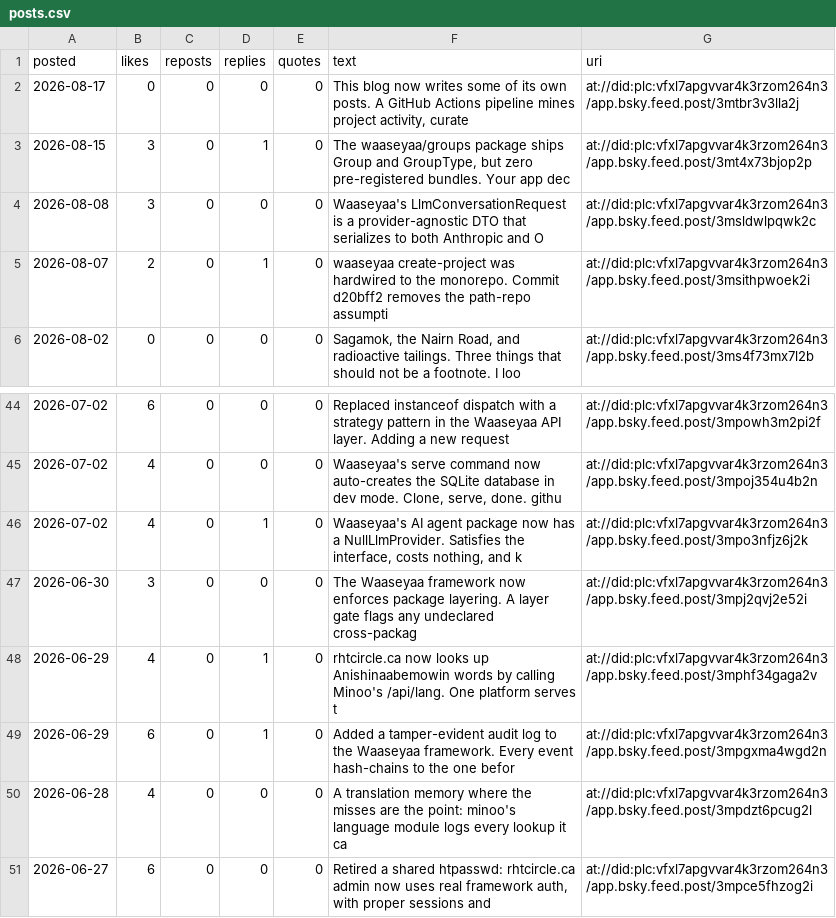
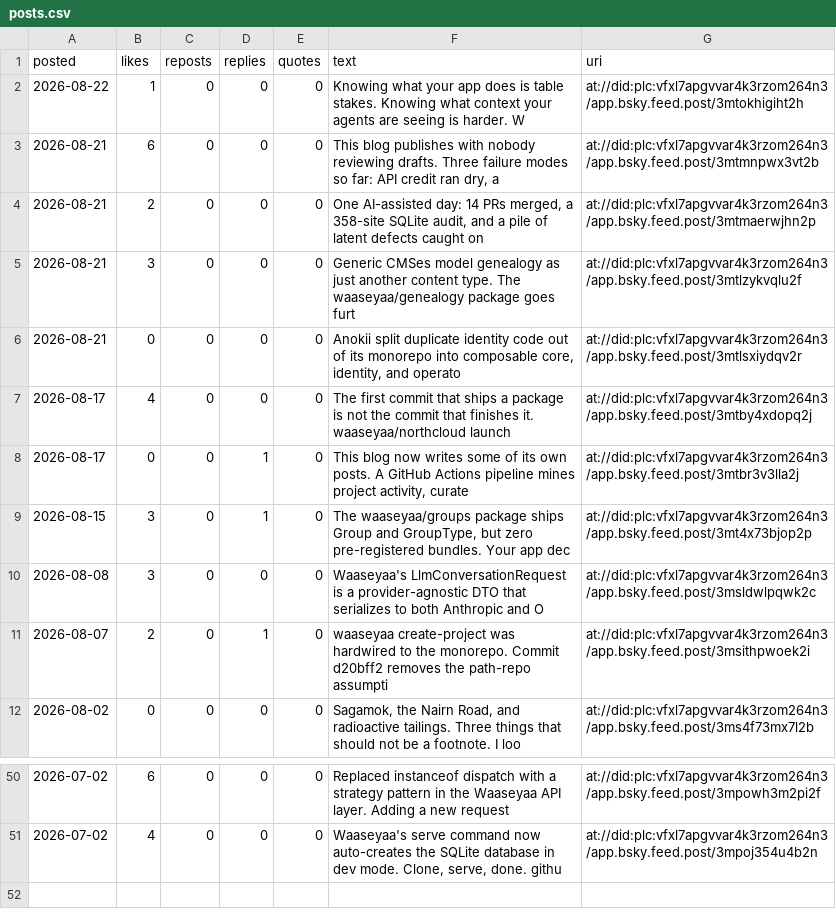
Before and after one commit to jonesrussell/blog, a CSV file: docs/social/metrics/posts.csv, drawn as a sheet; only a part is shown, gaps mark what is left out.

```diff
--- a/docs/social/metrics/posts.csv
+++ b/docs/social/metrics/posts.csv
@@ -1,3 +1,9 @@
 posted,likes,reposts,replies,quotes,text,uri
-2026-08-17,0,0,0,0,"This blog now writes some of its own posts. A GitHub Actions pipeline mines project activity, curate",at://did:plc:vfxl7apgvvar4k3rzom264n3/app.bsky.feed.post/3mtbr3v3lla2j
+2026-08-22,1,0,0,0,"Knowing what your app does is table stakes. Knowing what context your agents are seeing is harder. W",at://did:plc:vfxl7apgvvar4k3rzom264n3/app.bsky.feed.post/3mtokhigiht2h
+2026-08-21,6,0,0,0,"This blog publishes with nobody reviewing drafts. Three failure modes so far: API credit ran dry, a ",at://did:plc:vfxl7apgvvar4k3rzom264n3/app.bsky.feed.post/3mtmnpwx3vt2b
+2026-08-21,2,0,0,0,"One AI-assisted day: 14 PRs merged, a 358-site SQLite audit, and a pile of latent defects caught on ",at://did:plc:vfxl7apgvvar4k3rzom264n3/app.bsky.feed.post/3mtmaerwjhn2p
+2026-08-21,3,0,0,0,"Generic CMSes model genealogy as just another content type. The waaseyaa/genealogy package goes furt",at://did:plc:vfxl7apgvvar4k3rzom264n3/app.bsky.feed.post/3mtlzykvqlu2f
+2026-08-21,0,0,0,0,"Anokii split duplicate identity code out of its monorepo into composable core, identity, and operato",at://did:plc:vfxl7apgvvar4k3rzom264n3/app.bsky.feed.post/3mtlsxiydqv2r
+2026-08-17,4,0,0,0,"The first commit that ships a package is not the commit that finishes it. waaseyaa/northcloud launch",at://did:plc:vfxl7apgvvar4k3rzom264n3/app.bsky.feed.post/3mtby4xdopq2j
+2026-08-17,0,0,1,0,"This blog now writes some of its own posts. A GitHub Actions pipeline mines project activity, curate",at://did:plc:vfxl7apgvvar4k3rzom264n3/app.bsky.feed.post/3mtbr3v3lla2j
 2026-08-15,3,0,1,0,"The waaseyaa/groups package ships Group and GroupType, but zero pre-registered bundles. Your app dec",at://did:plc:vfxl7apgvvar4k3rzom264n3/app.bsky.feed.post/3mt4x73bjop2p
@@ -45,7 +51 @@ posted,likes,reposts,replies,quotes,text,uri
 2026-07-02,4,0,0,0,"Waaseyaa's serve command now auto-creates the SQLite database in dev mode. Clone, serve, done. githu",at://did:plc:vfxl7apgvvar4k3rzom264n3/app.bsky.feed.post/3mpoj354u4b2n
-2026-07-02,4,0,1,0,"Waaseyaa's AI agent package now has a NullLlmProvider. Satisfies the interface, costs nothing, and k",at://did:plc:vfxl7apgvvar4k3rzom264n3/app.bsky.feed.post/3mpo3nfjz6j2k
-2026-06-30,3,0,0,0,"The Waaseyaa framework now enforces package layering. A layer gate flags any undeclared cross-packag",at://did:plc:vfxl7apgvvar4k3rzom264n3/app.bsky.feed.post/3mpj2qvj2e52i
-2026-06-29,4,0,1,0,"rhtcircle.ca now looks up Anishinaabemowin words by calling Minoo's /api/lang. One platform serves t",at://did:plc:vfxl7apgvvar4k3rzom264n3/app.bsky.feed.post/3mphf34gaga2v
-2026-06-29,6,0,1,0,"Added a tamper-evident audit log to the Waaseyaa framework. Every event hash-chains to the one befor",at://did:plc:vfxl7apgvvar4k3rzom264n3/app.bsky.feed.post/3mpgxma4wgd2n
-2026-06-28,4,0,0,0,"A translation memory where the misses are the point: minoo's language module logs every lookup it ca",at://did:plc:vfxl7apgvvar4k3rzom264n3/app.bsky.feed.post/3mpdzt6pcug2l
-2026-06-27,6,0,0,0,"Retired a shared htpasswd: rhtcircle.ca admin now uses real framework auth, with proper sessions and",at://did:plc:vfxl7apgvvar4k3rzom264n3/app.bsky.feed.post/3mpce5fhzog2i
```
Also changed, not shown: docs/social/metrics/buffer-posts.csv, docs/social/metrics/buffer-snapshots.csv, 1 other file.
